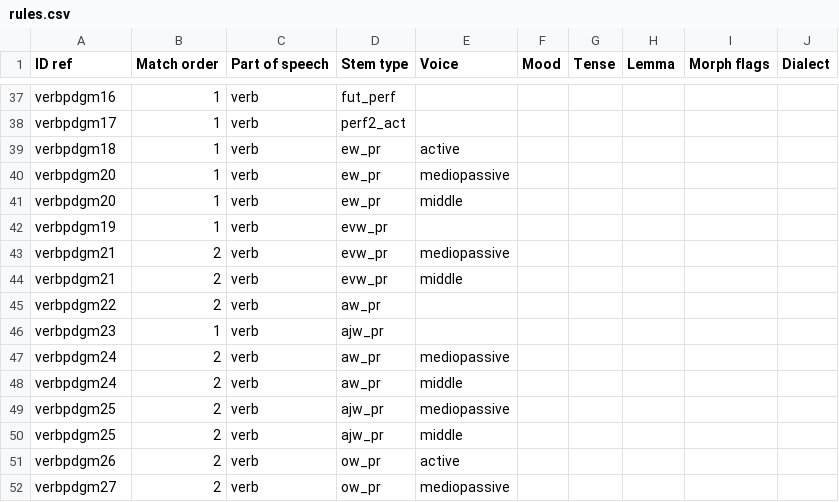
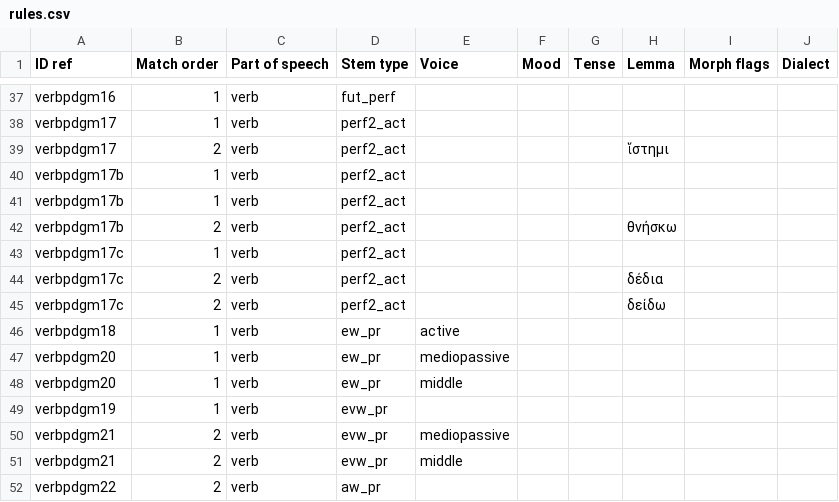
Before and after one commit to alpheios-project/inflection-tables, a CSV file: lib/lang/greek/data/verb/paradigm/rules.csv, drawn as a sheet; only a part is shown, gaps mark what is left out; the shorter side is filled out with more unchanged rows.

```diff
--- a/lib/lang/greek/data/verb/paradigm/rules.csv
+++ b/lib/lang/greek/data/verb/paradigm/rules.csv
@@ -38,2 +38,9 @@ verbpdgm16,1,verb,fut_perf,,,,,,
 verbpdgm17,1,verb,perf2_act,,,,,,
+verbpdgm17,2,verb,perf2_act,,,,ἵστημι,,
+verbpdgm17b,1,verb,perf2_act,,,,,,
+verbpdgm17b,1,verb,perf2_act,,,,,,
+verbpdgm17b,2,verb,perf2_act,,,,θνήσκω,,
+verbpdgm17c,1,verb,perf2_act,,,,,,
+verbpdgm17c,2,verb,perf2_act,,,,δέδια,,
+verbpdgm17c,2,verb,perf2_act,,,,δείδω,,
 verbpdgm18,1,verb,ew_pr,active,,,,,
```
Also changed, not shown: 7 other files.
